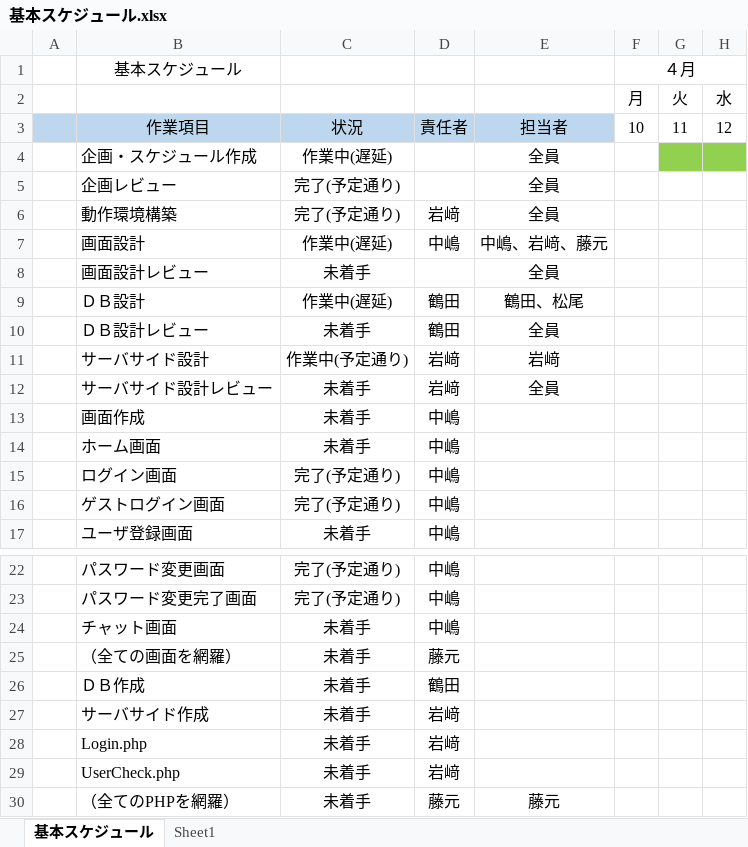
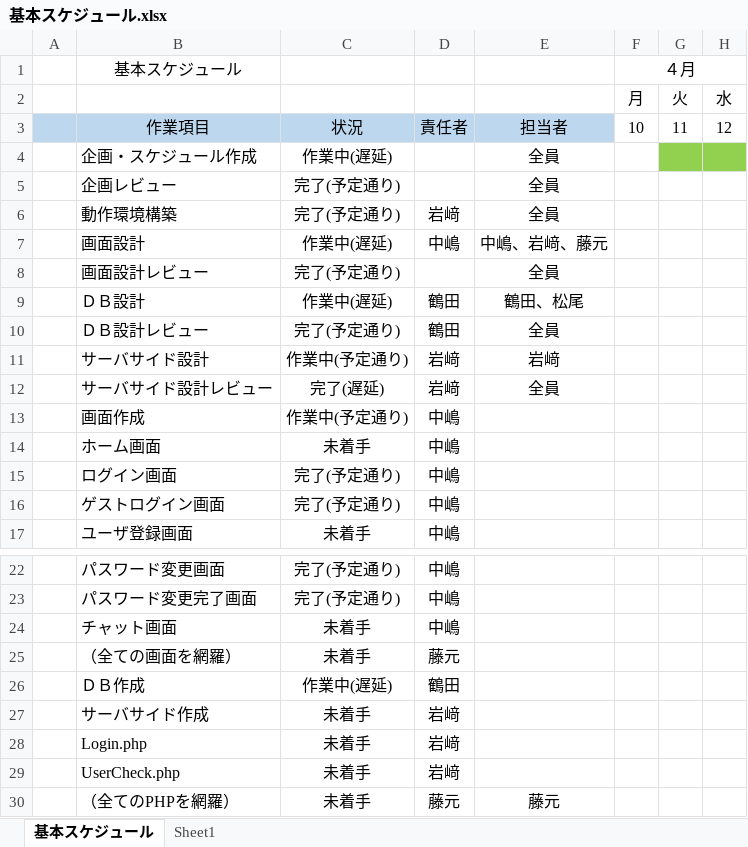
Before and after one commit to fujimondesu/2023Dev3Early, an Excel workbook: 01_企画書/基本スケジュール.xlsx, sheet 基本スケジュール, drawn as a sheet; only a part is shown, gaps mark what is left out; values as stored, in another font and other column widths than the file's, no borders; the diff names each change by its address in the sheet, - before the commit and + after, or states it on an @@ line.

Commit message:
Update 基本スケジュール.xlsx

```diff
--- a/01_企画書/基本スケジュール.xlsx (sheet 基本スケジュール)
+++ b/01_企画書/基本スケジュール.xlsx (sheet 基本スケジュール)
-C8: 未着手
+C8: 完了(予定通り)
-C10: 未着手
+C10: 完了(予定通り)
-C12: 未着手
+C12: 完了(遅延)
-C13: 未着手
+C13: 作業中(予定通り)
-C26: 未着手
+C26: 作業中(遅延)
```
